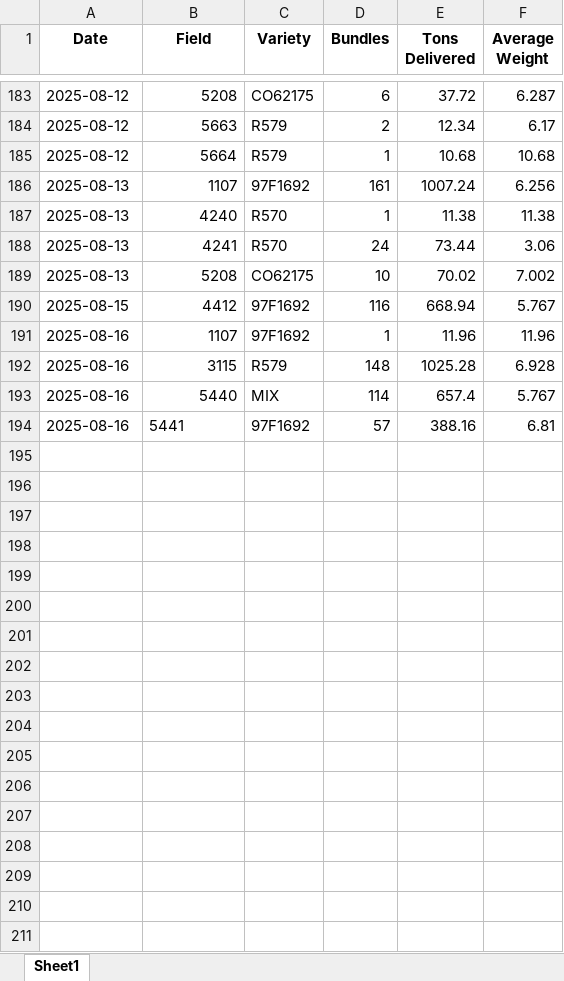
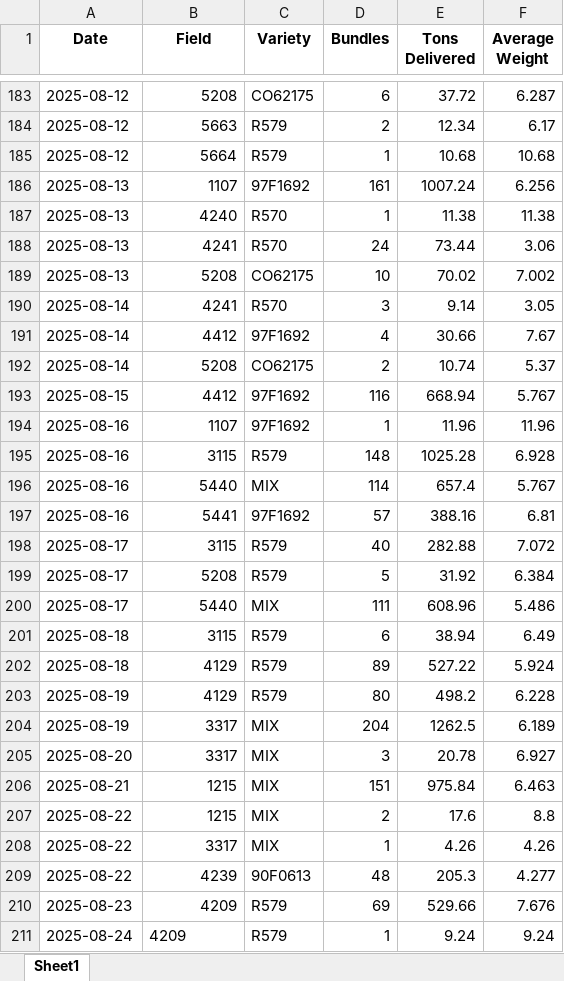
Before and after one commit to psibale/farm-management-system, an Excel workbook: data/mill_return.xlsx, sheet Sheet1, drawn as a sheet; only a part is shown, gaps mark what is left out; values as stored, in another font and other column widths than the file's, no borders; addresses are those after the commit; the diff names each change by its address in the sheet, - before the commit and + after, or states it on an @@ line.

Commit message:
Updated

```diff
--- a/data/mill_return.xlsx (sheet Sheet1)
+++ b/data/mill_return.xlsx (sheet Sheet1)
+row 190: 2025-08-14 | 4241 | R570 | 3 | 9.14 | 3.05
+row 191: 2025-08-14 | 4412 | 97F1692 | 4 | 30.66 | 7.67
+row 192: 2025-08-14 | 5208 | CO62175 | 2 | 10.74 | 5.37
-B197 alignment: left
+B197 alignment: right
+row 198: 2025-08-17 | 3115 | R579 | 40 | 282.88 | 7.072
+row 199: 2025-08-17 | 5208 | R579 | 5 | 31.92 | 6.384
+row 200: 2025-08-17 | 5440 | MIX | 111 | 608.96 | 5.486
+row 201: 2025-08-18 | 3115 | R579 | 6 | 38.94 | 6.49
+row 202: 2025-08-18 | 4129 | R579 | 89 | 527.22 | 5.924
+row 203: 2025-08-19 | 4129 | R579 | 80 | 498.2 | 6.228
+row 204: 2025-08-19 | 3317 | MIX | 204 | 1262.5 | 6.189
+row 205: 2025-08-20 | 3317 | MIX | 3 | 20.78 | 6.927
+row 206: 2025-08-21 | 1215 | MIX | 151 | 975.84 | 6.463
+row 207: 2025-08-22 | 1215 | MIX | 2 | 17.6 | 8.8
+row 208: 2025-08-22 | 3317 | MIX | 1 | 4.26 | 4.26
+row 209: 2025-08-22 | 4239 | 90F0613 | 48 | 205.3 | 4.277
+row 210: 2025-08-23 | 4209 | R579 | 69 | 529.66 | 7.676
+row 211: 2025-08-24 | 4209 | R579 | 1 | 9.24 | 9.24
```
